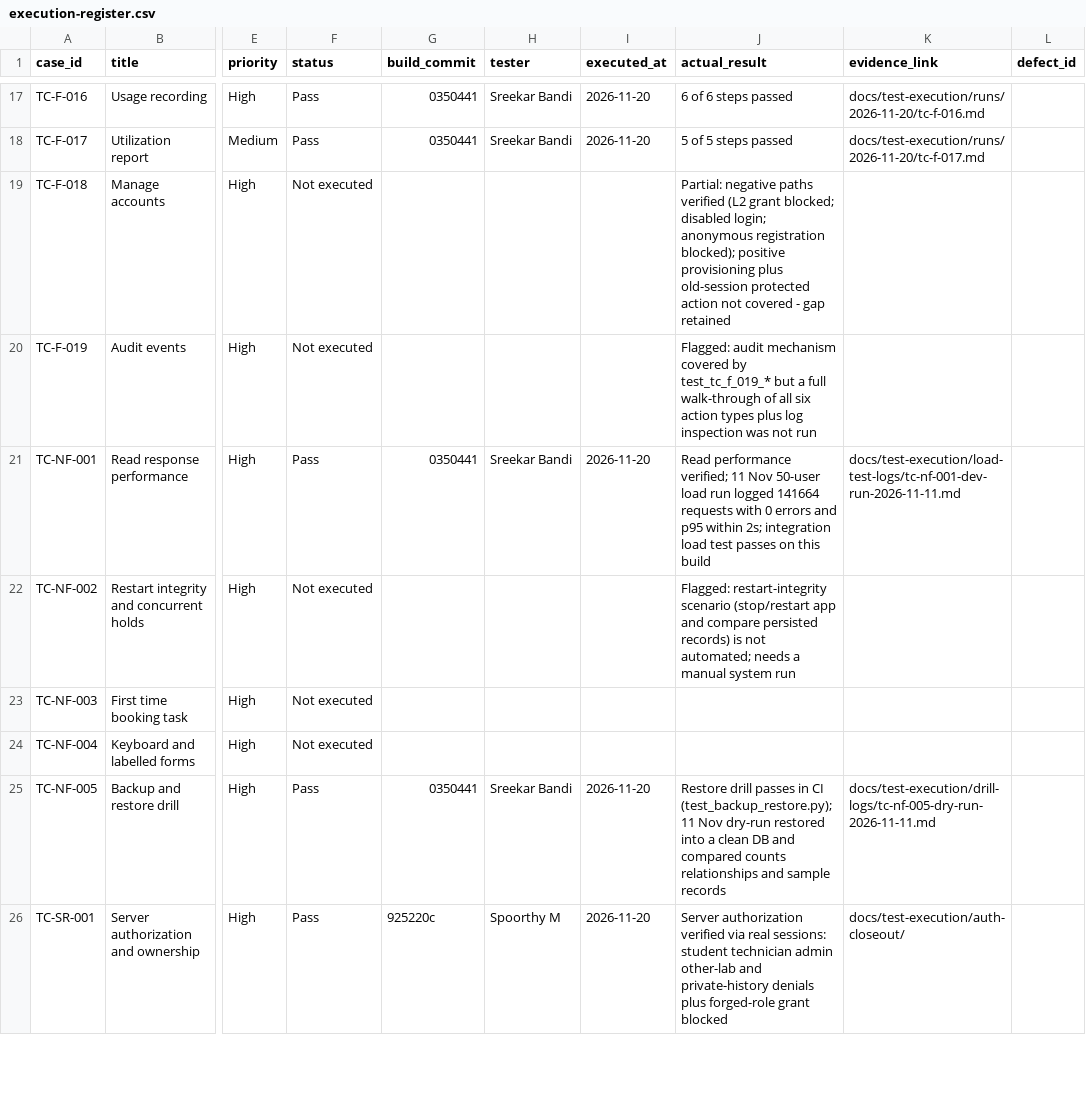
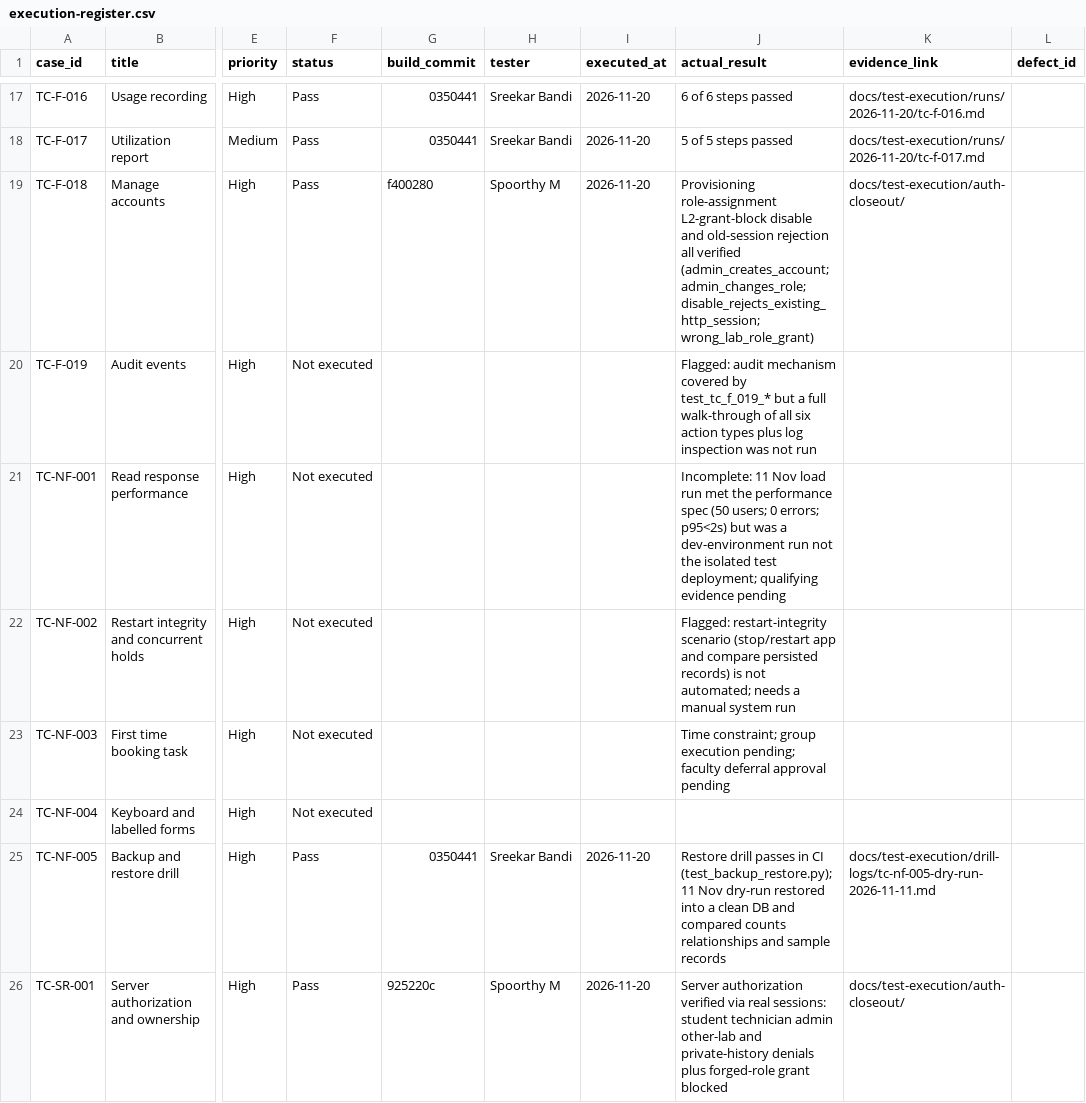
Before and after one commit to srikarbandi/remote-lab-reservation-system, a CSV file: docs/test-execution/execution-register.csv, drawn as a sheet; only a part is shown, gaps mark what is left out; the diff covers the shown part only; the diff names each change by its address in the sheet, - before the commit and + after, or states it on an @@ line.

Commit message:
test(register): reconcile after #18 merge — SR-002/F-018 Pass, NF-001 incomplete, NF-003/UAT-001 deferred
Merged main (#18 auth closeout evidence now on the branch). Per the team review:
- TC-SR-002 Pass — password hashing+salt (test_auth_passwords.py in auth-closeout/test-output.txt) plus booking-log secret hygiene
- TC-F-018 Pass — baseline provisioning/role/disable/old-session tests cover every step
- TC-NF-001 -> Not executed (incomplete): the load run met the spec but was a dev-environment run, not the isolated test deployment
- TC-NF-003, TC-UAT-001 -> Not executed, reason "time constraint; group execution pending; faculty deferral approval pending" (not counted as Pass)
- TC-F-004 gap narrowed: matching-name + no-match verified; L1/combined filters pending

Also: fixed the report's relative evidence links (tests/… now ../../tests/…).
System report: 19 of 37 executed, 18 not executed. README + sprint-2 aligned. CRLF preserved.

```diff
--- a/docs/test-execution/execution-register.csv
+++ b/docs/test-execution/execution-register.csv
-F19 (status): Not executed
+F19 (status): Pass
-G19 (build_commit): (empty)
+G19 (build_commit): f400280
-H19 (tester): (empty)
+H19 (tester): Spoorthy M
-I19 (executed_at): (empty)
+I19 (executed_at): 2026-11-20
-J19 (actual_result): Partial: negative paths verified (L2 grant blocked; disabled login; anonymous registration blocked); positive provisioning plus old-session protected action not covered - gap retained
+J19 (actual_result): Provisioning role-assignment L2-grant-block disable and old-session rejection all verified (admin_creates_account; admin_changes_role; disable_rejects_existing_http_session; wrong_lab_role_grant)
-K19 (evidence_link): (empty)
+K19 (evidence_link): docs/test-execution/auth-closeout/
-F21 (status): Pass
+F21 (status): Not executed
-G21 (build_commit): 0350441
+G21 (build_commit): (empty)
-H21 (tester): Sreekar Bandi
+H21 (tester): (empty)
-I21 (executed_at): 2026-11-20
+I21 (executed_at): (empty)
-J21 (actual_result): Read performance verified; 11 Nov 50-user load run logged 141664 requests with 0 errors and p95 within 2s; integration load test passes on this build
+J21 (actual_result): Incomplete: 11 Nov load run met the performance spec (50 users; 0 errors; p95<2s) but was a dev-environment run not the isolated test deployment; qualifying evidence pending
-K21 (evidence_link): docs/test-execution/load-test-logs/tc-nf-001-dev-run-2026-11-11.md
+K21 (evidence_link): (empty)
-J23 (actual_result): (empty)
+J23 (actual_result): Time constraint; group execution pending; faculty deferral approval pending
```
Also changed, not shown: 8 edited cells elsewhere in this file, 4 other files.
